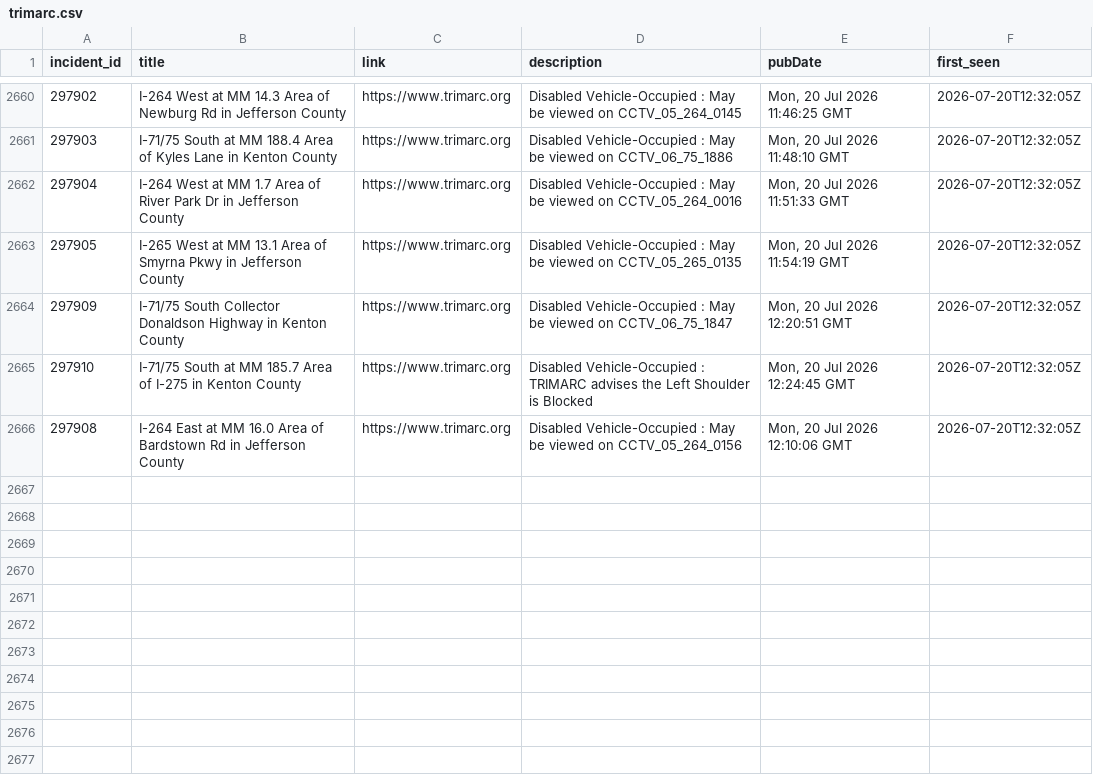
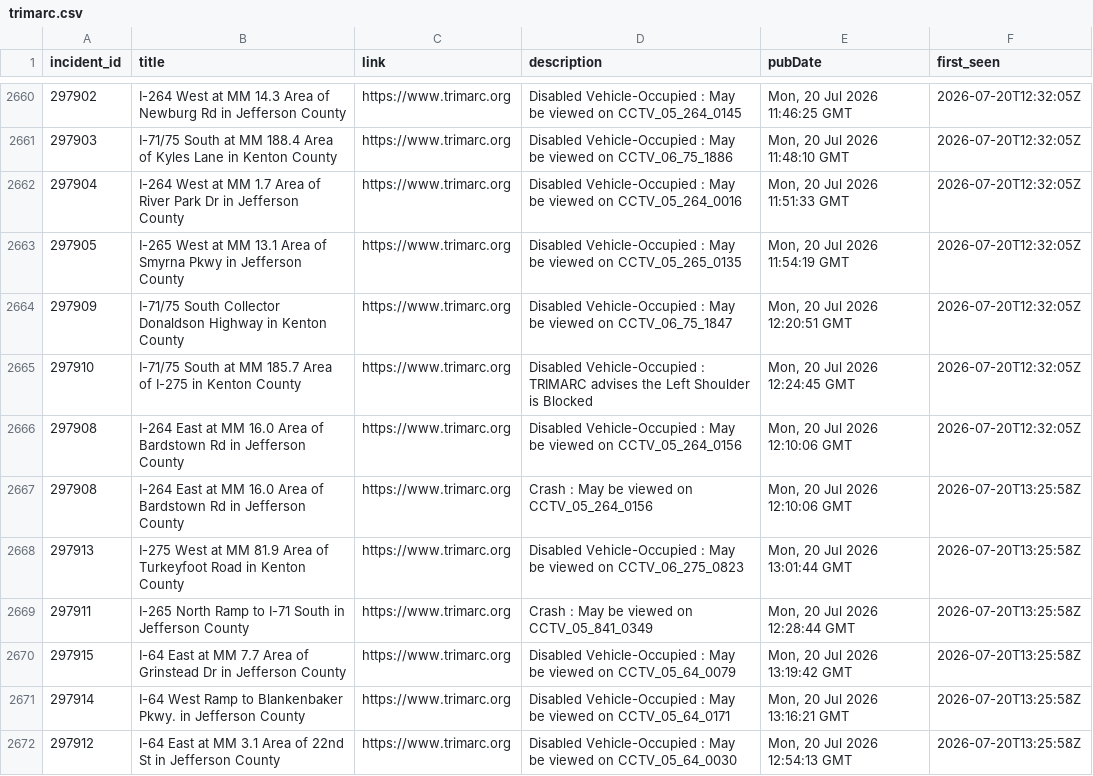
Before and after one commit to markschaver/TRIMARC, a CSV file: data/trimarc.csv, drawn as a sheet; only a part is shown, gaps mark what is left out.

```diff
--- a/data/trimarc.csv
+++ b/data/trimarc.csv
@@ -2666 +2666,7 @@ incident_id,title,link,description,pubDate,first_seen
 297908,I-264 East at MM 16.0 Area of Bardstown Rd in Jefferson County,https://www.trimarc.org,Disabled Vehicle-Occupied : May be viewed on CCTV_05_264_0156,"Mon, 20 Jul 2026 12:10:06 GMT",2026-07-20T12:32:05Z
+297908,I-264 East at MM 16.0 Area of Bardstown Rd in Jefferson County,https://www.trimarc.org,Crash : May be viewed on CCTV_05_264_0156,"Mon, 20 Jul 2026 12:10:06 GMT",2026-07-20T13:25:58Z
+297913,I-275 West at MM 81.9 Area of Turkeyfoot Road in Kenton County,https://www.trimarc.org,Disabled Vehicle-Occupied : May be viewed on CCTV_06_275_0823,"Mon, 20 Jul 2026 13:01:44 GMT",2026-07-20T13:25:58Z
+297911,I-265 North Ramp to I-71 South in Jefferson County,https://www.trimarc.org,Crash : May be viewed on CCTV_05_841_0349,"Mon, 20 Jul 2026 12:28:44 GMT",2026-07-20T13:25:58Z
+297915,I-64 East at MM 7.7 Area of Grinstead Dr in Jefferson County,https://www.trimarc.org,Disabled Vehicle-Occupied : May be viewed on CCTV_05_64_0079,"Mon, 20 Jul 2026 13:19:42 GMT",2026-07-20T13:25:58Z
+297914,I-64 West Ramp to Blankenbaker Pkwy. in Jefferson County,https://www.trimarc.org,Disabled Vehicle-Occupied : May be viewed on CCTV_05_64_0171,"Mon, 20 Jul 2026 13:16:21 GMT",2026-07-20T13:25:58Z
+297912,I-64 East at MM 3.1 Area of 22nd St in Jefferson County,https://www.trimarc.org,Disabled Vehicle-Occupied : May be viewed on CCTV_05_64_0030,"Mon, 20 Jul 2026 12:54:13 GMT",2026-07-20T13:25:58Z
```
Also changed, not shown: 2 other files.
